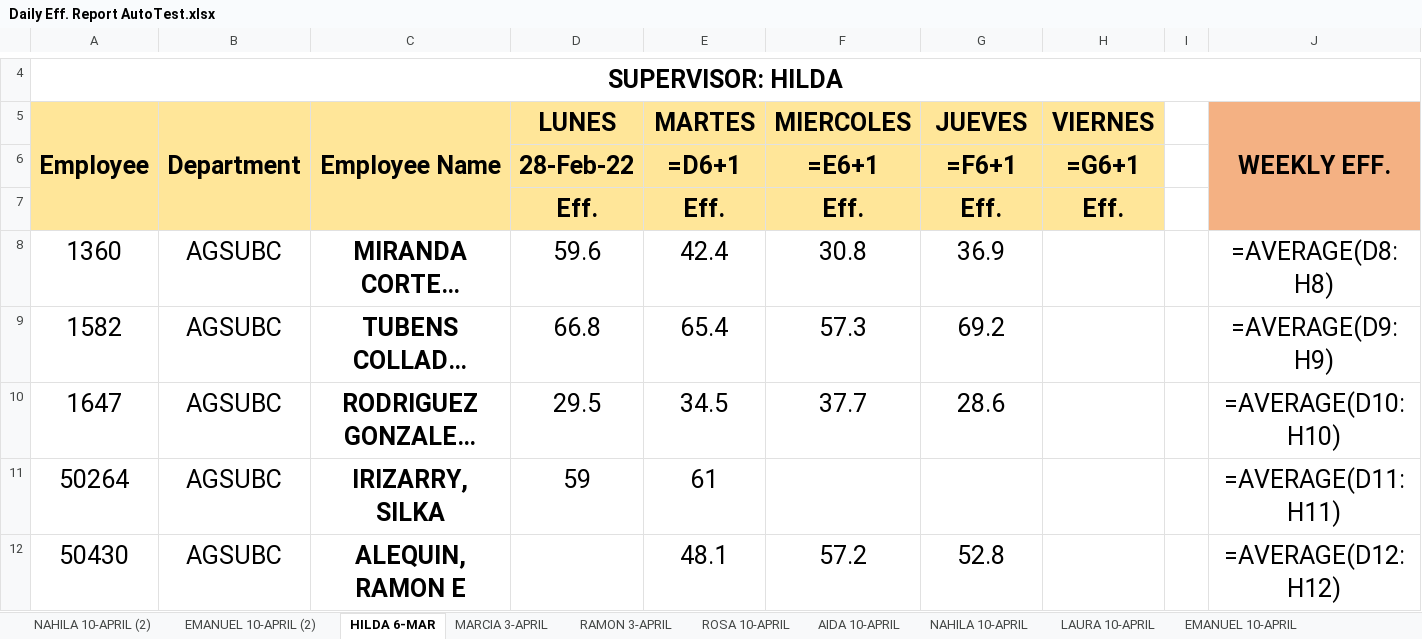
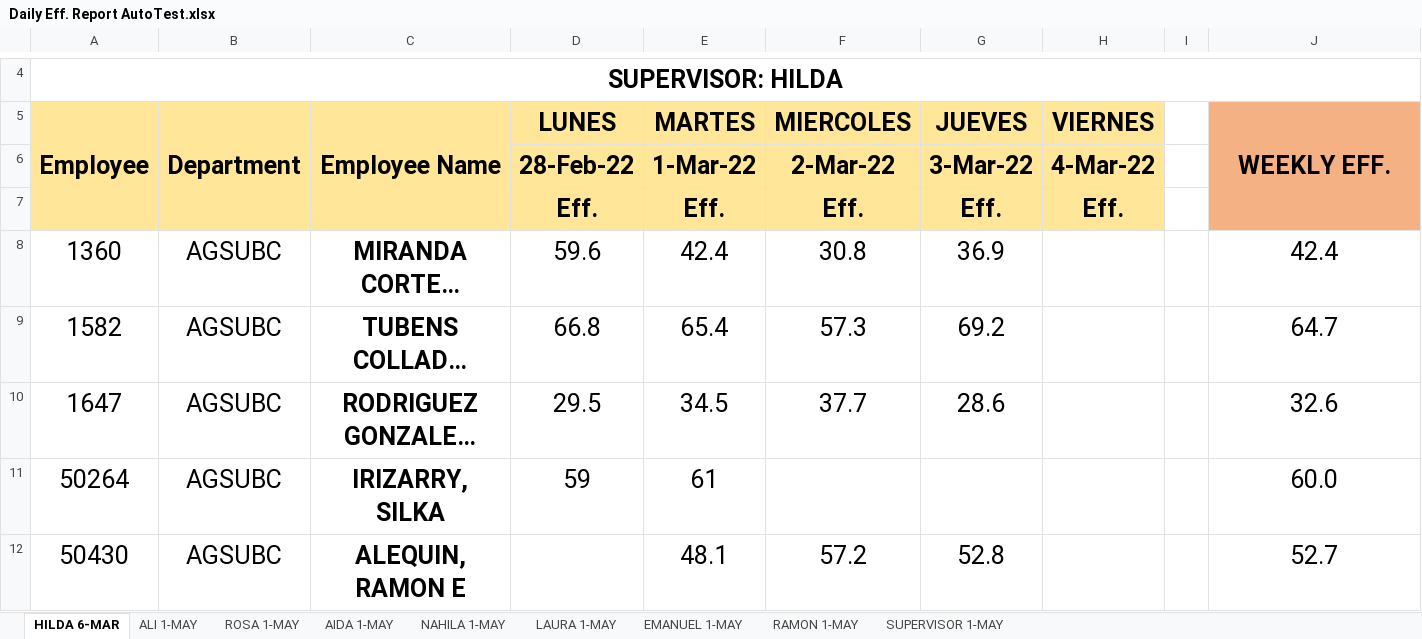
Before and after one commit to Fabianjavi45/Datalogging-Automation, an Excel workbook: PythonProject/results/Daily Eff. Report AutoTest.xlsx, sheet HILDA 6-MAR, drawn as a sheet; only a part is shown, gaps mark what is left out; long unchanged cells end in …; values as stored, in another font and other column widths than the file's, no borders; formulas without a stored value are shown as written; charts and pictures and conditional formats not drawn; removed rows and columns are numbered as before the commit, all else as after; the diff covers the shown part only; the diff names each change by its address in the sheet, - before the commit and + after, or states it on an @@ line.

```diff
--- a/PythonProject/results/Daily Eff. Report AutoTest.xlsx (sheet HILDA 6-MAR)
+++ b/PythonProject/results/Daily Eff. Report AutoTest.xlsx (sheet HILDA 6-MAR)
-sheet tab: LAURA 10-APRIL
+sheet tab: ALI 1-MAY
-sheet tab: EMANUEL 10-APRIL
+sheet tab: ROSA 1-MAY
-sheet tab: NAHILA 10-APRIL (2)
-sheet tab: EMANUEL 10-APRIL (2)
-sheet tab: MARCIA 3-APRIL
-sheet tab: RAMON 3-APRIL
-sheet tab: ROSA 10-APRIL
-sheet tab: AIDA 10-APRIL
-sheet tab: NAHILA 10-APRIL
+sheet tab: LAURA 1-MAY
+sheet tab: EMANUEL 1-MAY
+sheet tab: RAMON 1-MAY
+sheet tab: SUPERVISOR 1-MAY
-row 6:  |  |  | 28-Feb-22 | =D6+1 | =E6+1 | =F6+1 | =G6+1
+row 6:  |  |  | 28-Feb-22 | 1-Mar-22 | 2-Mar-22 | 3-Mar-22 | 4-Mar-22
-J8: =AVERAGE(D8:H8)
+J8: 42.4
-J9: =AVERAGE(D9:H9)
+J9: 64.7
-J10: =AVERAGE(D10:H10)
+J10: 32.6
-J11: =AVERAGE(D11:H11)
+J11: 60.0
-J12: =AVERAGE(D12:H12)
+J12: 52.7
```
Also changed, not shown: 6 added rows, 6 removed rows and 9 edited cells elsewhere in this sheet, sheet ROSA 1-MAY, sheet NAHILA 1-MAY, sheet ALI 1-MAY, sheet AIDA 1-MAY, other sheet tabs, charts or pictures, 3 other files.
